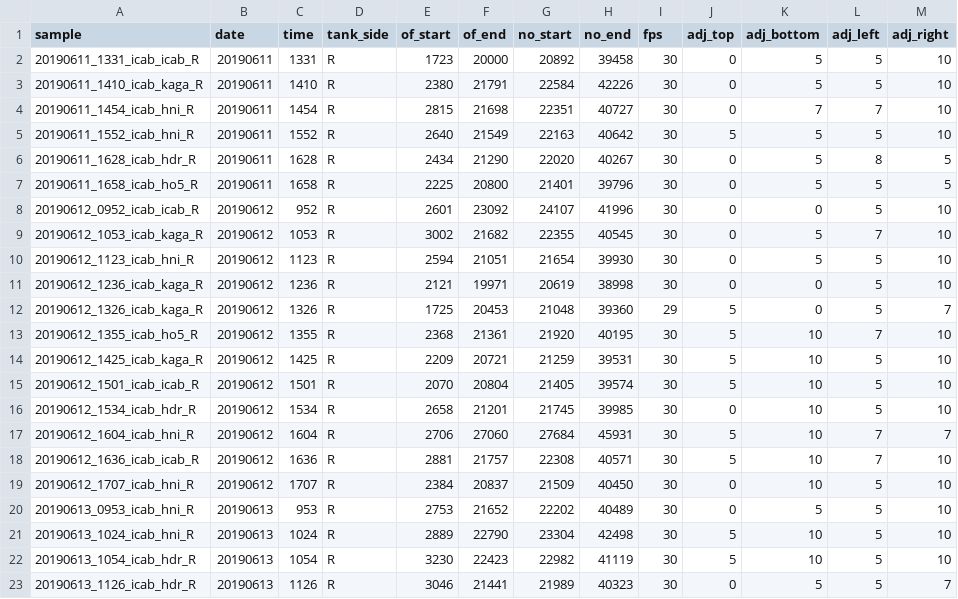
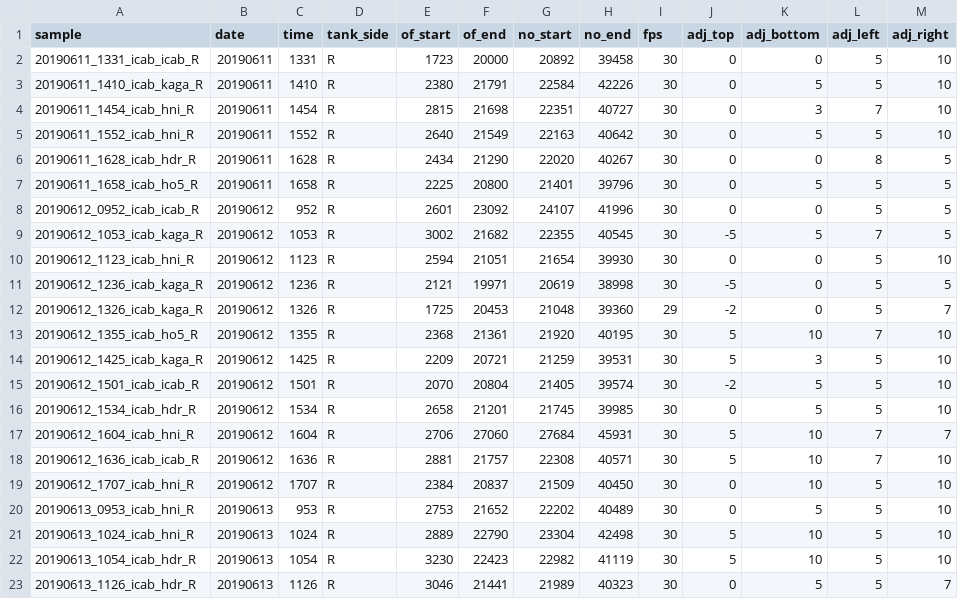
Before and after one commit to IanBrettell/template_repo, a CSV file: snmk/config/samples.csv, drawn as a sheet; only a part is shown; the diff covers the shown part only.

```diff
--- a/snmk/config/samples.csv
+++ b/snmk/config/samples.csv
@@ -1,17 +1,17 @@
 sample,date,time,tank_side,of_start,of_end,no_start,no_end,fps,adj_top,adj_bottom,adj_left,adj_right
-20190611_1331_icab_icab_R,20190611,1331,R,1723,20000,20892,39458,30,0,5,5,10
+20190611_1331_icab_icab_R,20190611,1331,R,1723,20000,20892,39458,30,0,0,5,10
 20190611_1410_icab_kaga_R,20190611,1410,R,2380,21791,22584,42226,30,0,5,5,10
-20190611_1454_icab_hni_R,20190611,1454,R,2815,21698,22351,40727,30,0,7,7,10
-20190611_1552_icab_hni_R,20190611,1552,R,2640,21549,22163,40642,30,5,5,5,10
-20190611_1628_icab_hdr_R,20190611,1628,R,2434,21290,22020,40267,30,0,5,8,5
+20190611_1454_icab_hni_R,20190611,1454,R,2815,21698,22351,40727,30,0,3,7,10
+20190611_1552_icab_hni_R,20190611,1552,R,2640,21549,22163,40642,30,0,5,5,10
+20190611_1628_icab_hdr_R,20190611,1628,R,2434,21290,22020,40267,30,0,0,8,5
 20190611_1658_icab_ho5_R,20190611,1658,R,2225,20800,21401,39796,30,0,5,5,5
-20190612_0952_icab_icab_R,20190612,952,R,2601,23092,24107,41996,30,0,0,5,10
-20190612_1053_icab_kaga_R,20190612,1053,R,3002,21682,22355,40545,30,0,5,7,10
-20190612_1123_icab_hni_R,20190612,1123,R,2594,21051,21654,39930,30,0,5,5,10
-20190612_1236_icab_kaga_R,20190612,1236,R,2121,19971,20619,38998,30,0,0,5,10
-20190612_1326_icab_kaga_R,20190612,1326,R,1725,20453,21048,39360,29,5,0,5,7
+20190612_0952_icab_icab_R,20190612,952,R,2601,23092,24107,41996,30,0,0,5,5
+20190612_1053_icab_kaga_R,20190612,1053,R,3002,21682,22355,40545,30,-5,5,7,5
+20190612_1123_icab_hni_R,20190612,1123,R,2594,21051,21654,39930,30,0,0,5,10
+20190612_1236_icab_kaga_R,20190612,1236,R,2121,19971,20619,38998,30,-5,0,5,5
+20190612_1326_icab_kaga_R,20190612,1326,R,1725,20453,21048,39360,29,-2,0,5,7
 20190612_1355_icab_ho5_R,20190612,1355,R,2368,21361,21920,40195,30,5,10,7,10
-20190612_1425_icab_kaga_R,20190612,1425,R,2209,20721,21259,39531,30,5,10,5,10
-20190612_1501_icab_icab_R,20190612,1501,R,2070,20804,21405,39574,30,5,10,5,10
-20190612_1534_icab_hdr_R,20190612,1534,R,2658,21201,21745,39985,30,0,10,5,10
+20190612_1425_icab_kaga_R,20190612,1425,R,2209,20721,21259,39531,30,5,3,5,10
+20190612_1501_icab_icab_R,20190612,1501,R,2070,20804,21405,39574,30,-2,5,5,10
+20190612_1534_icab_hdr_R,20190612,1534,R,2658,21201,21745,39985,30,0,5,5,10
 20190612_1604_icab_hni_R,20190612,1604,R,2706,27060,27684,45931,30,5,10,7,7
```
Also changed, not shown: 44 edited cells elsewhere in this file, 8 other files.
